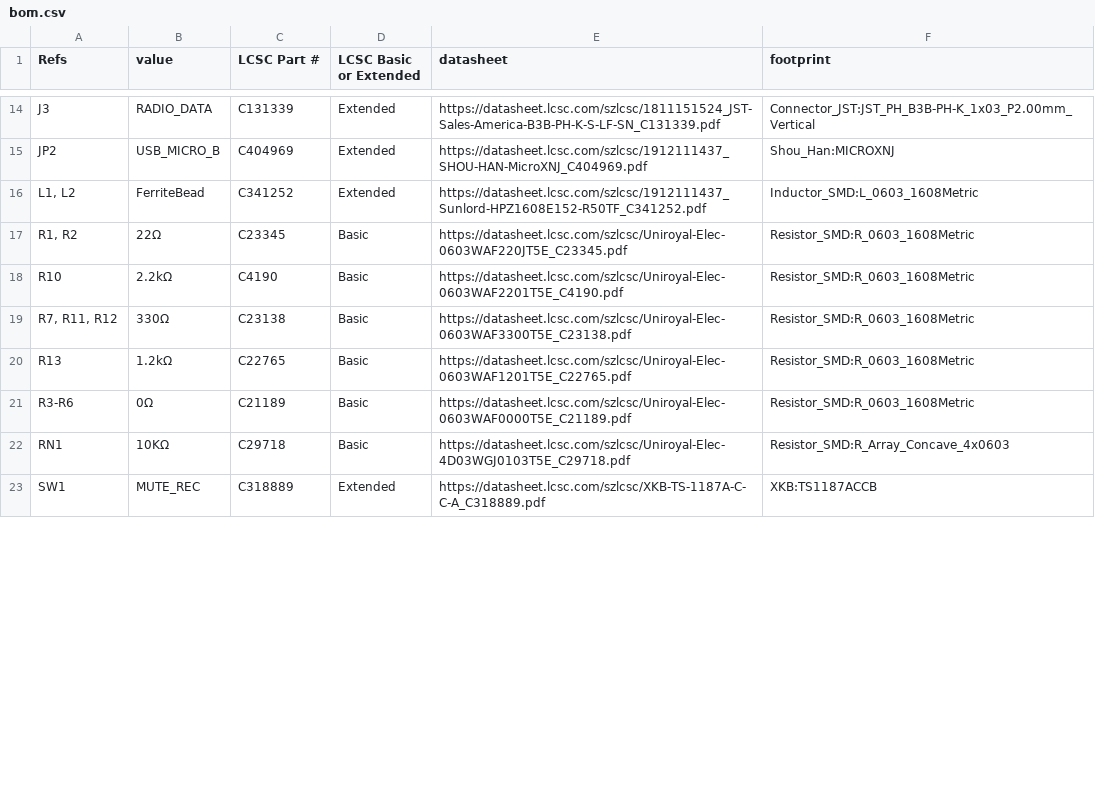
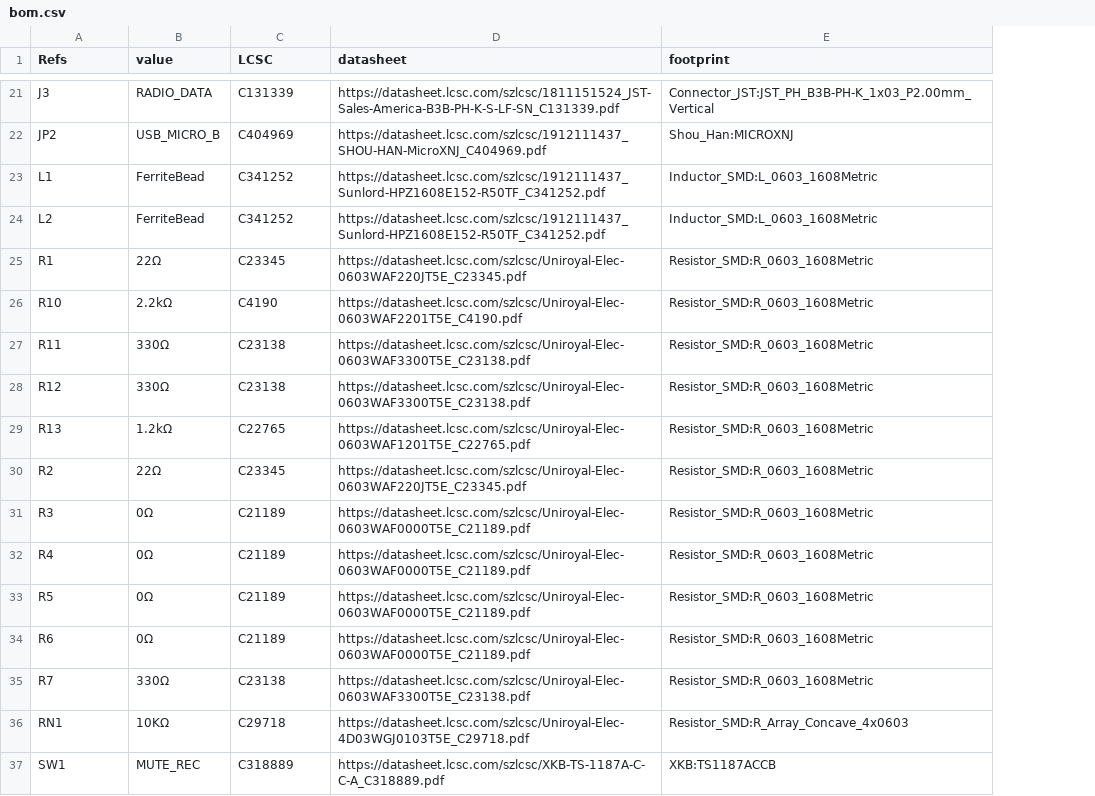
Before and after one commit to k0swe/cm108b-eval, a CSV file: bom.csv, drawn as a sheet; only a part is shown, gaps mark what is left out; removed rows and columns are numbered as before the commit, all else as after; the diff covers the shown part only; the diff names each change by its address in the sheet, - before the commit and + after, or states it on an @@ line.

```diff
--- a/bom.csv
+++ b/bom.csv
-column D (LCSC Basic or Extended), rows 14-23: Extended | Extended | Extended | Basic | Basic | Basic | Basic | Basic | Basic | Extended
-C1: LCSC Part #
+C1: LCSC
-A23 (Refs): L1, L2
+A23 (Refs): L1
+row 24: L2 | FerriteBead | C341252 | https://datasheet.lcsc.com/szlcsc/1912111437_Sunlord-HPZ1608E152-R50TF_C341252.pdf | Inductor_SMD:L_0603_1608Metric
-A25 (Refs): R1, R2
+A25 (Refs): R1
-A27 (Refs): R7, R11, R12
+A27 (Refs): R11
+row 28: R12 | 330Ω | C23138 | https://datasheet.lcsc.com/szlcsc/Uniroyal-Elec-0603WAF3300T5E_C23138.pdf | Resistor_SMD:R_0603_1608Metric
+row 30: R2 | 22Ω | C23345 | https://datasheet.lcsc.com/szlcsc/Uniroyal-Elec-0603WAF220JT5E_C23345.pdf | Resistor_SMD:R_0603_1608Metric
-A31 (Refs): R3-R6
+A31 (Refs): R3
+row 32: R4 | 0Ω | C21189 | https://datasheet.lcsc.com/szlcsc/Uniroyal-Elec-0603WAF0000T5E_C21189.pdf | Resistor_SMD:R_0603_1608Metric
+row 33: R5 | 0Ω | C21189 | https://datasheet.lcsc.com/szlcsc/Uniroyal-Elec-0603WAF0000T5E_C21189.pdf | Resistor_SMD:R_0603_1608Metric
+row 34: R6 | 0Ω | C21189 | https://datasheet.lcsc.com/szlcsc/Uniroyal-Elec-0603WAF0000T5E_C21189.pdf | Resistor_SMD:R_0603_1608Metric
+row 35: R7 | 330Ω | C23138 | https://datasheet.lcsc.com/szlcsc/Uniroyal-Elec-0603WAF3300T5E_C23138.pdf | Resistor_SMD:R_0603_1608Metric
```
Also changed, not shown: 7 added rows, 1 removed row and 4 edited cells elsewhere in this file, 1 other file.
